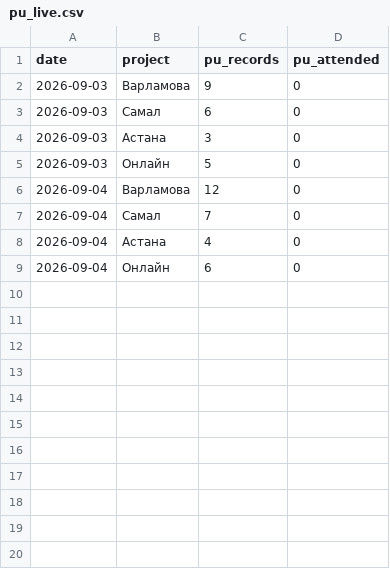
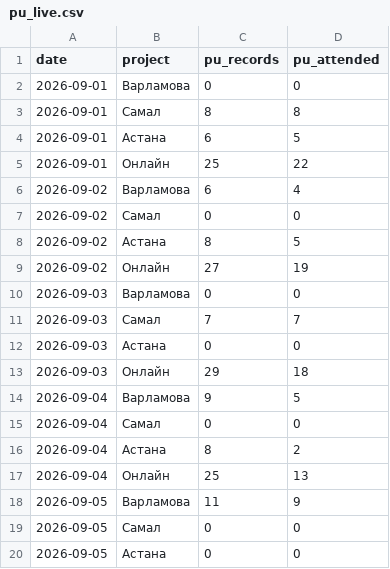
Before and after one commit to bektursynovsanzhar-png/embassy-dashboard, a CSV file: data/pu_live.csv, drawn as a sheet; only a part is shown; the diff covers the shown part only.

```diff
--- a/data/pu_live.csv
+++ b/data/pu_live.csv
@@ -1,9 +1,20 @@
 date,project,pu_records,pu_attended
-2026-09-03,Варламова,9,0
-2026-09-03,Самал,6,0
-2026-09-03,Астана,3,0
-2026-09-03,Онлайн,5,0
-2026-09-04,Варламова,12,0
-2026-09-04,Самал,7,0
-2026-09-04,Астана,4,0
-2026-09-04,Онлайн,6,0
+2026-09-01,Варламова,0,0
+2026-09-01,Самал,8,8
+2026-09-01,Астана,6,5
+2026-09-01,Онлайн,25,22
+2026-09-02,Варламова,6,4
+2026-09-02,Самал,0,0
+2026-09-02,Астана,8,5
+2026-09-02,Онлайн,27,19
+2026-09-03,Варламова,0,0
+2026-09-03,Самал,7,7
+2026-09-03,Астана,0,0
+2026-09-03,Онлайн,29,18
+2026-09-04,Варламова,9,5
+2026-09-04,Самал,0,0
+2026-09-04,Астана,8,2
+2026-09-04,Онлайн,25,13
+2026-09-05,Варламова,11,9
+2026-09-05,Самал,0,0
+2026-09-05,Астана,0,0
```
Also changed, not shown: 21 added rows elsewhere in this file, 1 other file.
